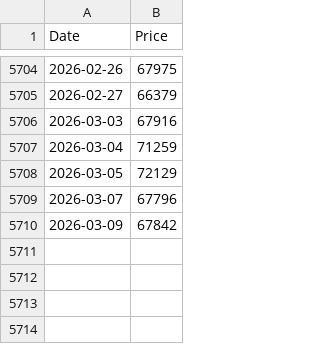
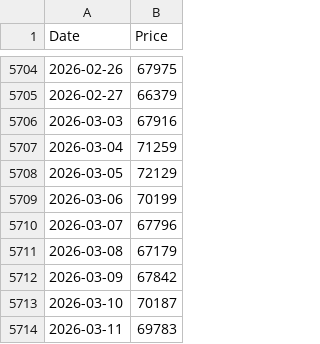
Before and after one commit to aliobeid/aliobeid.github.io, a CSV file: quantreg/combined.csv, drawn as a sheet; only a part is shown, gaps mark what is left out; the diff names each change by its address in the sheet, - before the commit and + after, or states it on an @@ line.

Commit message:
fix csv

```diff
--- a/quantreg/combined.csv
+++ b/quantreg/combined.csv
+row 5709: 2026-03-06 | 70199
+row 5711: 2026-03-08 | 67179
+row 5713: 2026-03-10 | 70187
+row 5714: 2026-03-11 | 69783
```
